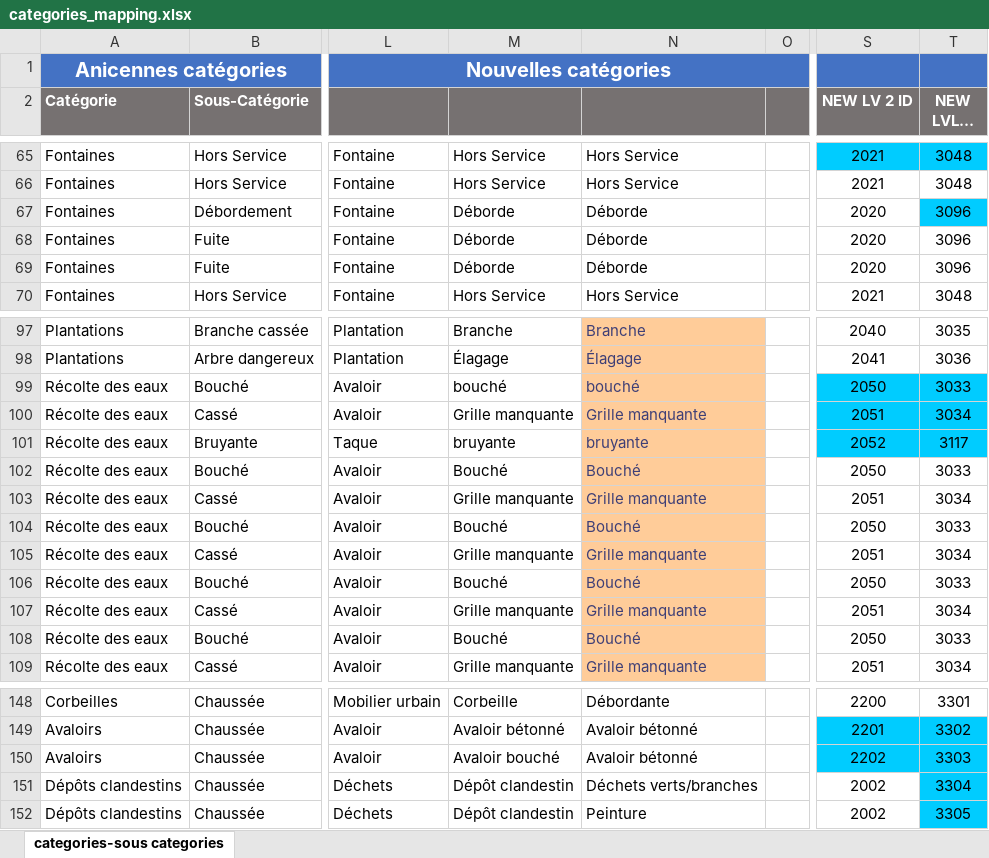
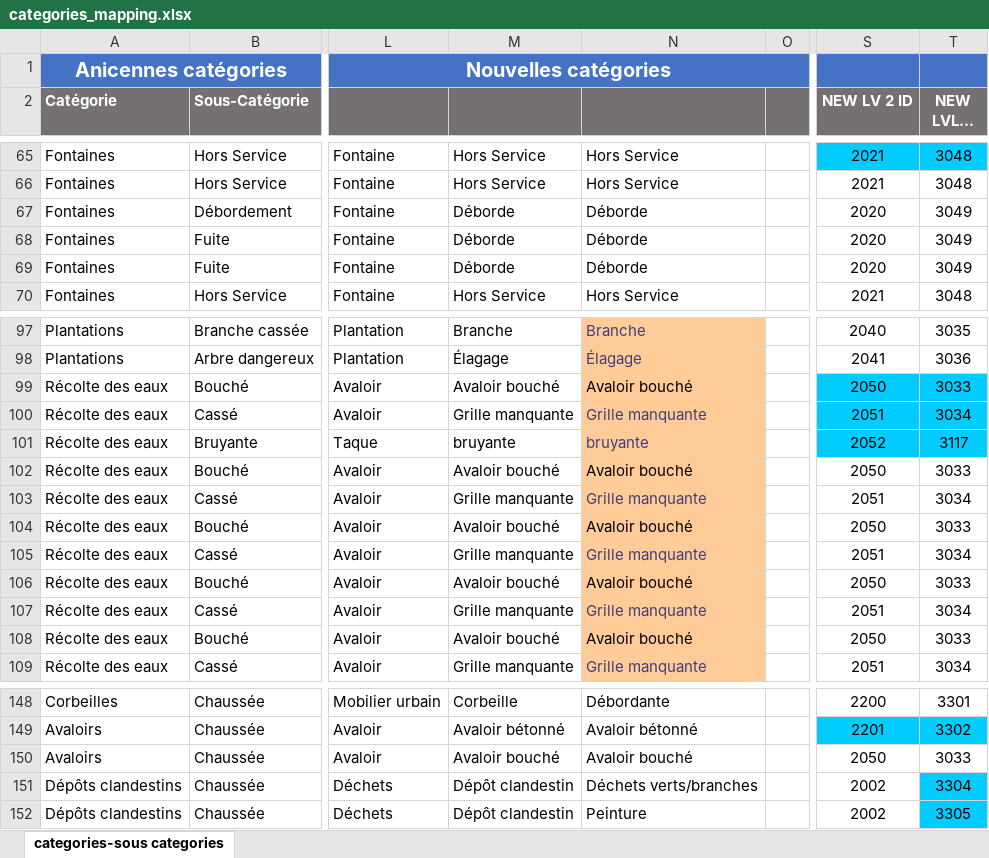
Before and after one commit to sheikhu/django-fixmystreet, an Excel workbook: apps/resources/categories_mapping.xlsx, sheet categories-sous categories, drawn as a sheet; only a part is shown, gaps mark what is left out; long unchanged cells end in …; values as stored, in another font and other column widths than the file's, no borders; charts and pictures not drawn; the diff names each change by its address in the sheet, - before the commit and + after, or states it on an @@ line.

Commit message:
FMX-1030: Fix categories mapping

```diff
--- a/apps/resources/categories_mapping.xlsx (sheet categories-sous categories)
+++ b/apps/resources/categories_mapping.xlsx (sheet categories-sous categories)
-T67:T69 (NEW LVL 3 ID): 3096
+T67:T69 (NEW LVL 3 ID): 3049
-T67 fill: #00CCFF
+T67 fill: none
-M99: bouché
+M99: Avaloir bouché
-N99: bouché
+N99: Avaloir bouché
-N99 text colour: #3F3F76
+N99 text colour: black
-M102: Bouché
+M102: Avaloir bouché
-N102: Bouché
+N102: Avaloir bouché
-N102 text colour: #3F3F76
+N102 text colour: black
-M104: Bouché
+M104: Avaloir bouché
-N104: Bouché
+N104: Avaloir bouché
-N104 text colour: #3F3F76
+N104 text colour: black
-M106: Bouché
+M106: Avaloir bouché
-N106: Bouché
+N106: Avaloir bouché
-N106 text colour: #3F3F76
+N106 text colour: black
-M108: Bouché
+M108: Avaloir bouché
-N108: Bouché
+N108: Avaloir bouché
-N108 text colour: #3F3F76
+N108 text colour: black
-N150: Avaloir bétonné
+N150: Avaloir bouché
-S150 (NEW LV 2 ID): 2202
+S150 (NEW LV 2 ID): 2050
-S150:T150 fill: #00CCFF
+S150:T150 fill: none
-T150 (NEW LVL 3 ID): 3303
+T150 (NEW LVL 3 ID): 3033
```
Also changed, not shown: 1 other file.
